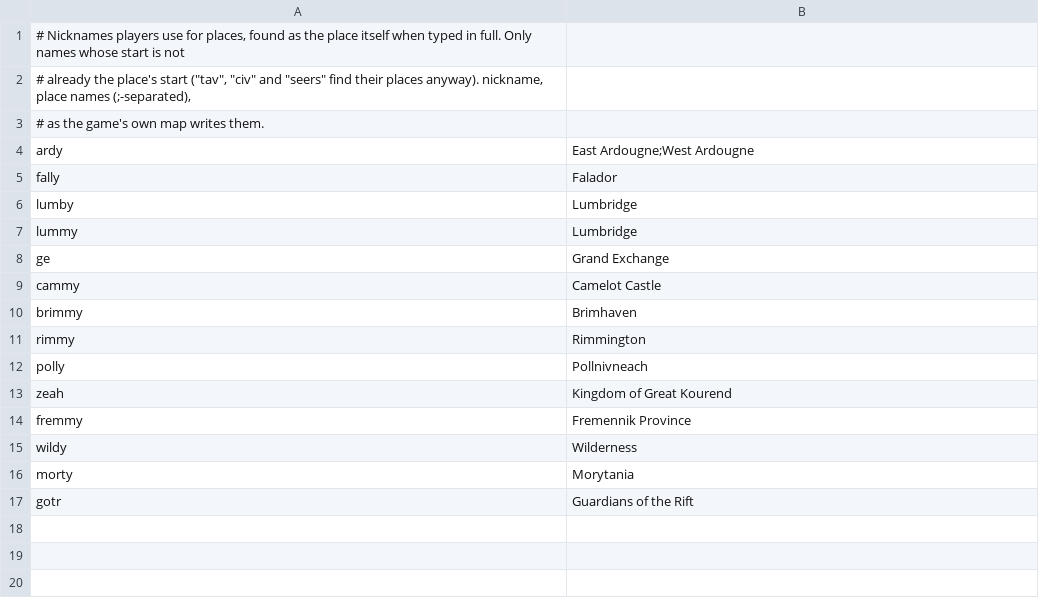
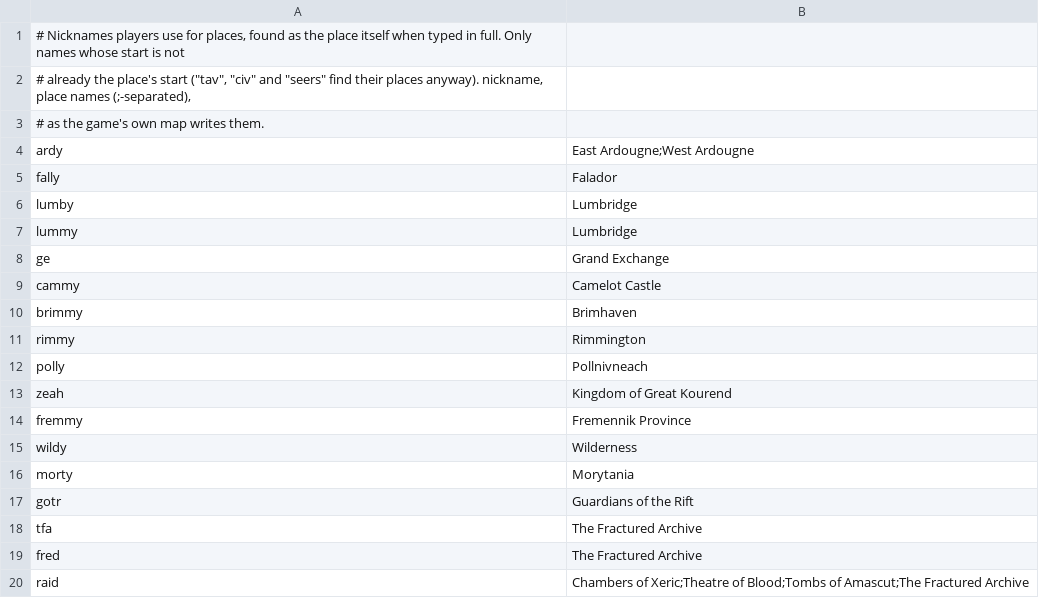
Before and after one commit to Brettgod1355/Advanced-Map, a TSV file: src/main/resources/com/advancedmap/nicknames.tsv, drawn as a sheet.

Commit message:
Find the Fractured Archive in search
- The Fractured Archive (raid 4, released 2026-10-20) is a place: its
  lobby at the bottom of the Chasm of Tears, 4125, 5585.
- "tfa" and "fred" find it; "raid" finds all four raids.

Data only. 368 tests pass.

```diff
--- a/src/main/resources/com/advancedmap/nicknames.tsv
+++ b/src/main/resources/com/advancedmap/nicknames.tsv
@@ -17 +17,4 @@ morty	Morytania
 gotr	Guardians of the Rift
+tfa	The Fractured Archive
+fred	The Fractured Archive
+raid	Chambers of Xeric;Theatre of Blood;Tombs of Amascut;The Fractured Archive
```
Also changed, not shown: src/main/resources/com/advancedmap/places.tsv, 1 other file.
